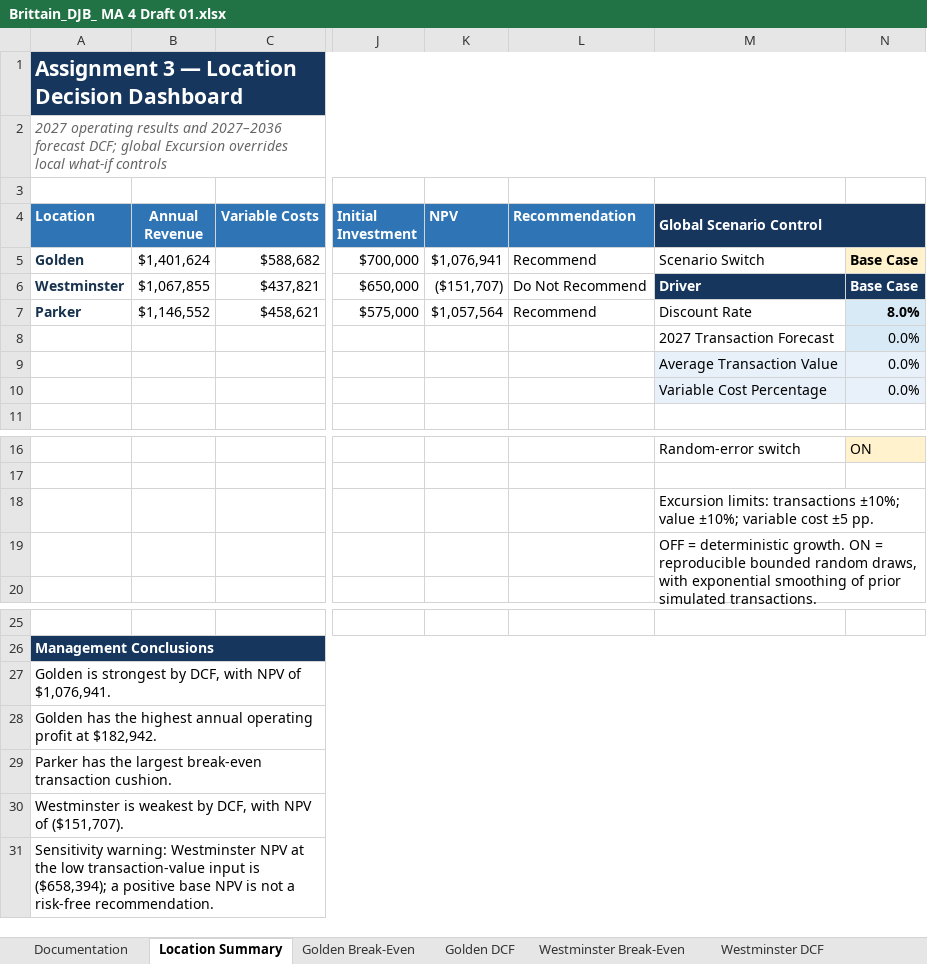
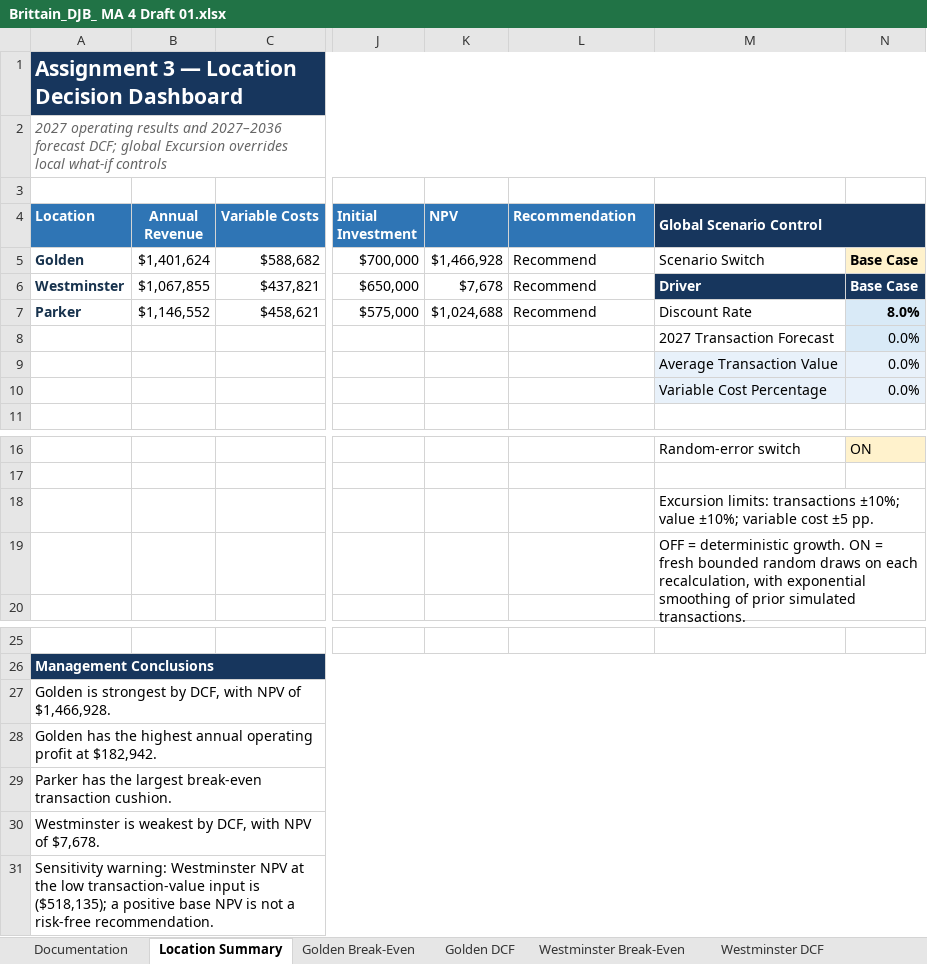
Before and after one commit to dalejbrittain/BI-5050-001-Fall-2026, an Excel workbook: Week 4/Assignment/Brittain_DJB_ MA 4 Draft 01.xlsx, sheet Location Summary, drawn as a sheet; only a part is shown, gaps mark what is left out; values as stored, in another font and other column widths than the file's, no borders; charts and pictures and conditional formats not drawn; the diff names each change by its address in the sheet, - before the commit and + after, or states it on an @@ line.

```diff
--- a/Week 4/Assignment/Brittain_DJB_ MA 4 Draft 01.xlsx (sheet Location Summary)
+++ b/Week 4/Assignment/Brittain_DJB_ MA 4 Draft 01.xlsx (sheet Location Summary)
-K5 (NPV): $1,076,941
+K5 (NPV): $1,466,928
-K6 (NPV): ($151,707)
+K6 (NPV): $7,678
-L6 (Recommendation): Do Not Recommend
+L6 (Recommendation): Recommend
-K7 (NPV): $1,057,564
+K7 (NPV): $1,024,688
-M19 (Global Scenario Control): …ON = reproducible bounded random draws, with exponential…
+M19 (Global Scenario Control): …ON = fresh bounded random draws on each recalculation, with exponential…
-A27 (Location): …NPV of $1,076,941.
+A27 (Location): …NPV of $1,466,928.
-A30 (Location): …NPV of ($151,707).
+A30 (Location): …NPV of $7,678.
-A31 (Location): …input is ($658,394); a positive…
+A31 (Location): …input is ($518,135); a positive…
```
Also changed, not shown: sheet Parker DCF, sheet Golden DCF, sheet Westminster DCF, sheet Documentation, charts or pictures, 11 other files.
